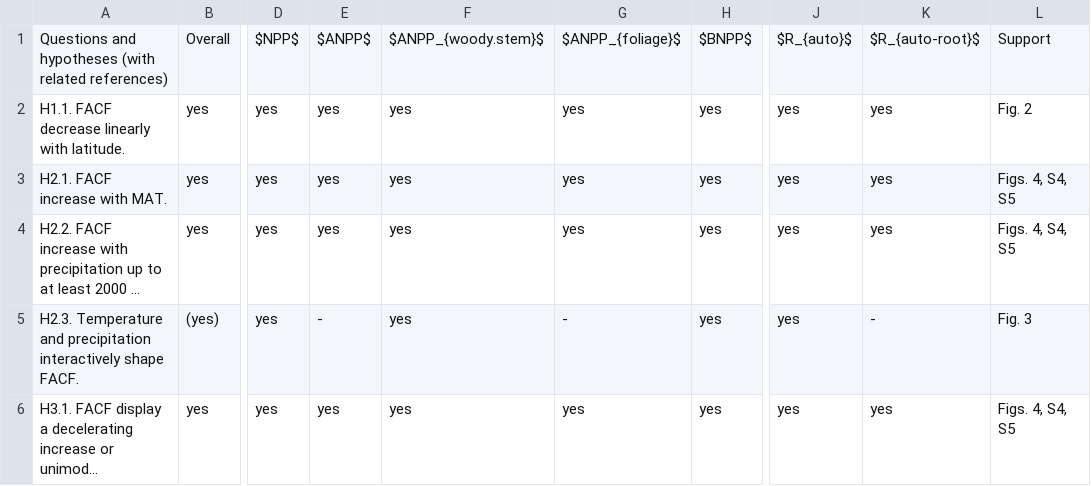
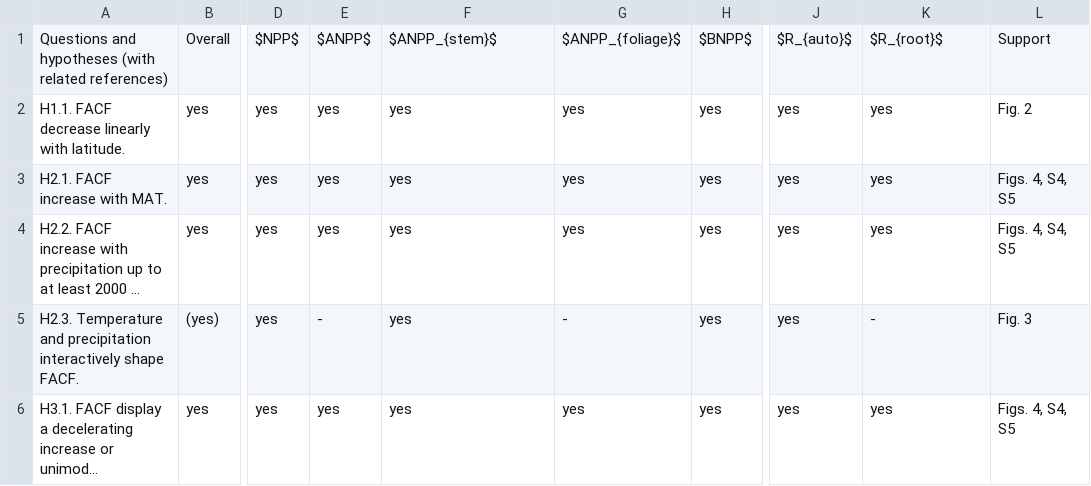
Before and after one commit to forc-db/Global_Productivity, a CSV file: manuscript/hypothesis_table.csv, drawn as a sheet; only a part is shown, gaps mark what is left out; long unchanged cells end in …; the diff names each change by its address in the sheet, - before the commit and + after, or states it on an @@ line.

Commit message:
standardize variable symbols in hypothesis table
#55

```diff
--- a/manuscript/hypothesis_table.csv
+++ b/manuscript/hypothesis_table.csv
-F1: $ANPP_{woody.stem}$
+F1: $ANPP_{stem}$
-K1: $R_{auto-root}$
+K1: $R_{root}$
```
